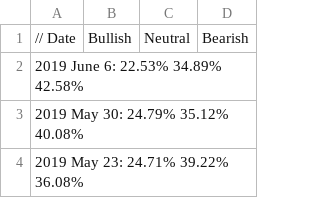
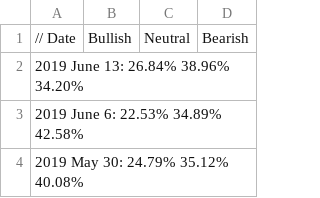
Before and after one commit to dadelcarbo/UltimateChartistRoot, a CSV file: data/weekly/AAII/BullBearRatio.csv, drawn as a sheet; only a part is shown; the shorter side is filled out with more unchanged rows.

Commit message:
AAII

```diff
--- a/data/weekly/AAII/BullBearRatio.csv
+++ b/data/weekly/AAII/BullBearRatio.csv
@@ -1,2 +1,3 @@
 // Date,Bullish,Neutral,Bearish
+2019 June 13:	26.84%	38.96%	34.20%
 2019 June 6:	22.53%	34.89%	42.58%
```
Also changed, not shown: 1 other file.
